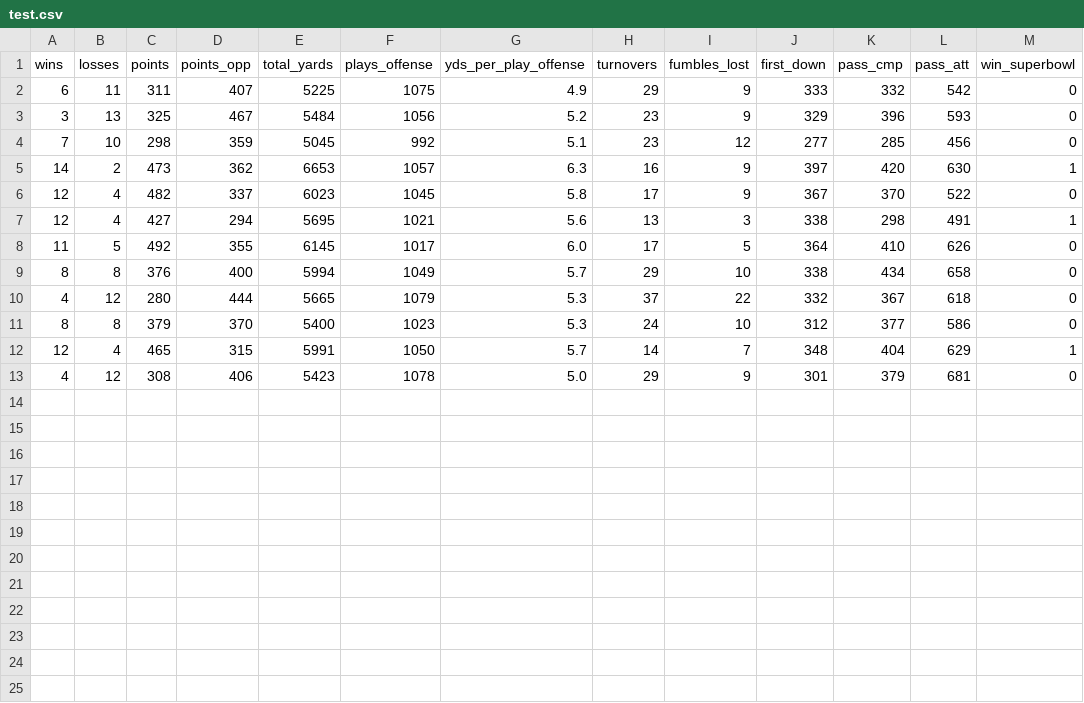
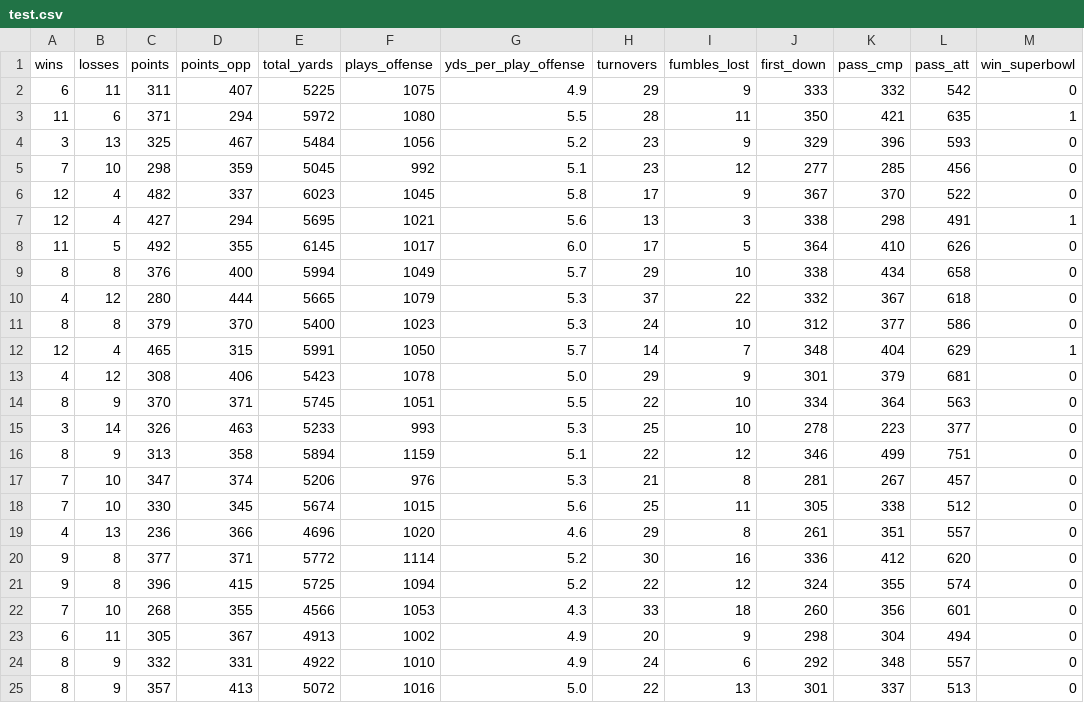
Before and after one commit to josh2816/CS4210MachineLearningGroupProject, a CSV file: kate/test.csv, drawn as a sheet; removed rows and columns are numbered as before the commit, all else as after; the diff names each change by its address in the sheet, - before the commit and + after, or states it on an @@ line.

Commit message:
data revision

```diff
--- a/kate/test.csv
+++ b/kate/test.csv
+row 3: 11 | 6 | 371 | 294 | 5972 | 1080 | 5.5 | 28 | 11 | 350 | 421 | 635 | 1
-row 5: 14 | 2 | 473 | 362 | 6653 | 1057 | 6.3 | 16 | 9 | 397 | 420 | 630 | 1
+row 14: 8 | 9 | 370 | 371 | 5745 | 1051 | 5.5 | 22 | 10 | 334 | 364 | 563 | 0
+row 15: 3 | 14 | 326 | 463 | 5233 | 993 | 5.3 | 25 | 10 | 278 | 223 | 377 | 0
+row 16: 8 | 9 | 313 | 358 | 5894 | 1159 | 5.1 | 22 | 12 | 346 | 499 | 751 | 0
+row 17: 7 | 10 | 347 | 374 | 5206 | 976 | 5.3 | 21 | 8 | 281 | 267 | 457 | 0
+row 18: 7 | 10 | 330 | 345 | 5674 | 1015 | 5.6 | 25 | 11 | 305 | 338 | 512 | 0
+row 19: 4 | 13 | 236 | 366 | 4696 | 1020 | 4.6 | 29 | 8 | 261 | 351 | 557 | 0
+row 20: 9 | 8 | 377 | 371 | 5772 | 1114 | 5.2 | 30 | 16 | 336 | 412 | 620 | 0
+row 21: 9 | 8 | 396 | 415 | 5725 | 1094 | 5.2 | 22 | 12 | 324 | 355 | 574 | 0
+row 22: 7 | 10 | 268 | 355 | 4566 | 1053 | 4.3 | 33 | 18 | 260 | 356 | 601 | 0
+row 23: 6 | 11 | 305 | 367 | 4913 | 1002 | 4.9 | 20 | 9 | 298 | 304 | 494 | 0
+row 24: 8 | 9 | 332 | 331 | 4922 | 1010 | 4.9 | 24 | 6 | 292 | 348 | 557 | 0
+row 25: 8 | 9 | 357 | 413 | 5072 | 1016 | 5.0 | 22 | 13 | 301 | 337 | 513 | 0
```
Also changed, not shown: kate/training.csv.
